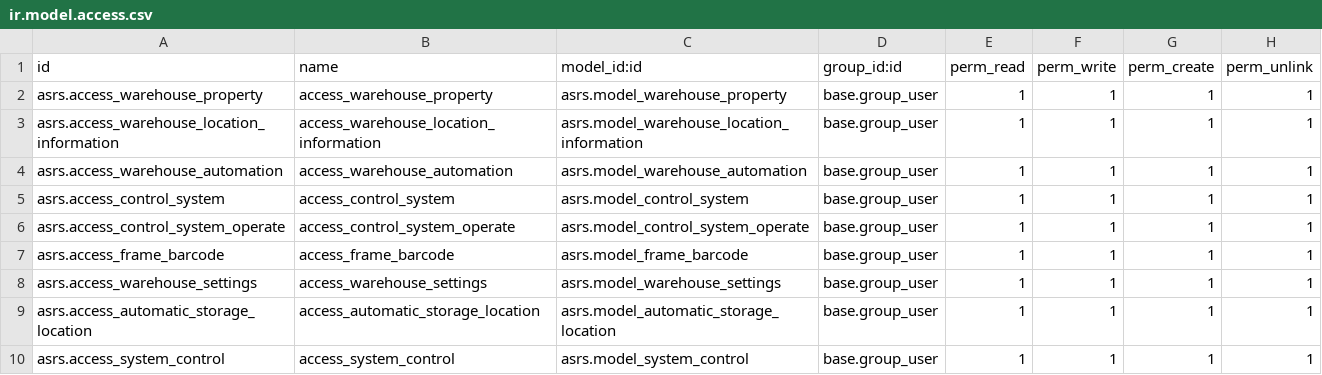
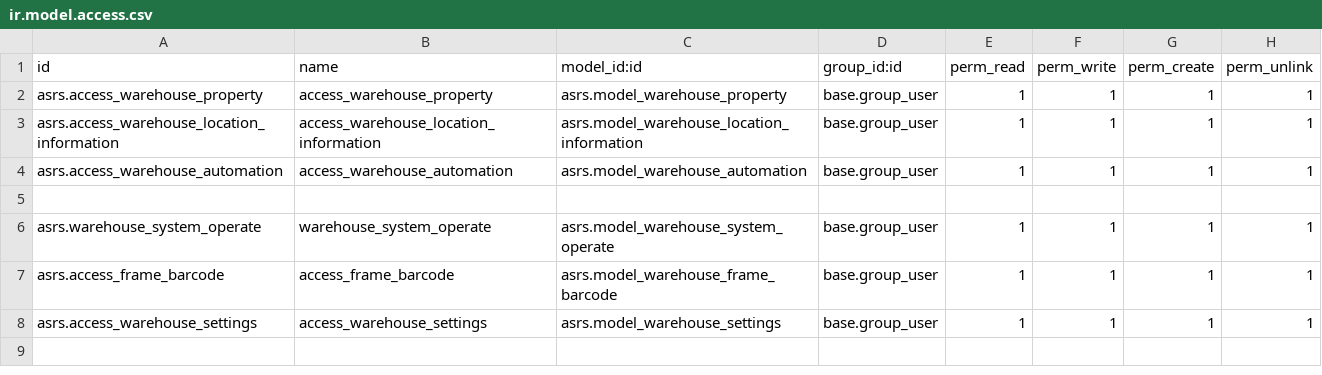
Before and after one commit to xxxxming/odoo18, a CSV file: odoo/myaddons/asrs/security/ir.model.access.csv, drawn as a sheet.

```diff
--- a/odoo/myaddons/asrs/security/ir.model.access.csv
+++ b/odoo/myaddons/asrs/security/ir.model.access.csv
@@ -4,7 +4,5 @@ asrs.access_warehouse_location_information,access_warehouse_location_information
 asrs.access_warehouse_automation,access_warehouse_automation,asrs.model_warehouse_automation,base.group_user,1,1,1,1
-asrs.access_control_system,access_control_system,asrs.model_control_system,base.group_user,1,1,1,1
-asrs.access_control_system_operate,access_control_system_operate,asrs.model_control_system_operate,base.group_user,1,1,1,1
-asrs.access_frame_barcode,access_frame_barcode,asrs.model_frame_barcode,base.group_user,1,1,1,1
+
+asrs.warehouse_system_operate,warehouse_system_operate,asrs.model_warehouse_system_operate,base.group_user,1,1,1,1
+asrs.access_frame_barcode,access_frame_barcode,asrs.model_warehouse_frame_barcode,base.group_user,1,1,1,1
 asrs.access_warehouse_settings,access_warehouse_settings,asrs.model_warehouse_settings,base.group_user,1,1,1,1
-asrs.access_automatic_storage_location,access_automatic_storage_location,asrs.model_automatic_storage_location,base.group_user,1,1,1,1
-asrs.access_system_control,access_system_control,asrs.model_system_control,base.group_user,1,1,1,1
```
Also changed, not shown: 16 other files.
